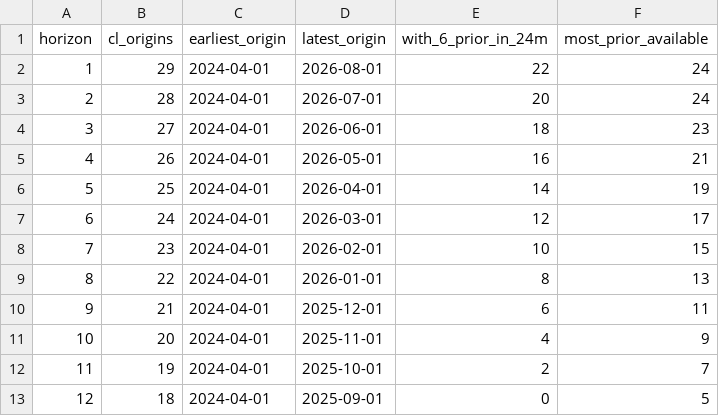
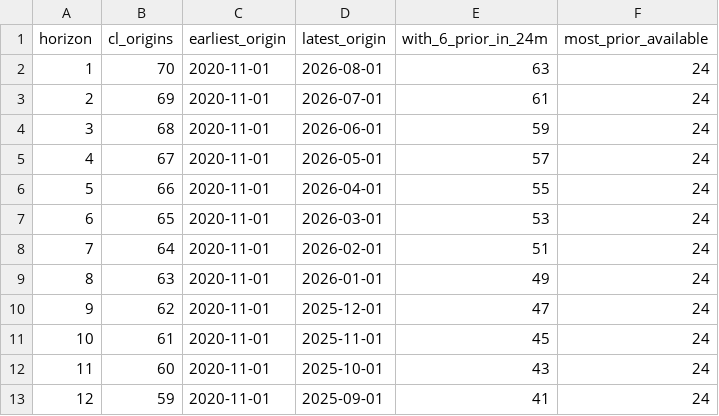
Before and after one commit to hazimdanishhh/hyrax-central-portal, a CSV file: supabase/diagnostics/results/projection/phase-C-verification/C21.csv, drawn as a sheet.

Commit message:
fix: sales projection phase c - ensure numbers are more accurate with full data set coverage

```diff
--- a/supabase/diagnostics/results/projection/phase-C-verification/C21.csv
+++ b/supabase/diagnostics/results/projection/phase-C-verification/C21.csv
@@ -1,13 +1,13 @@
 horizon,cl_origins,earliest_origin,latest_origin,with_6_prior_in_24m,most_prior_available
-1,29,2024-04-01,2026-08-01,22,24
-2,28,2024-04-01,2026-07-01,20,24
-3,27,2024-04-01,2026-06-01,18,23
-4,26,2024-04-01,2026-05-01,16,21
-5,25,2024-04-01,2026-04-01,14,19
-6,24,2024-04-01,2026-03-01,12,17
-7,23,2024-04-01,2026-02-01,10,15
-8,22,2024-04-01,2026-01-01,8,13
-9,21,2024-04-01,2025-12-01,6,11
-10,20,2024-04-01,2025-11-01,4,9
-11,19,2024-04-01,2025-10-01,2,7
-12,18,2024-04-01,2025-09-01,0,5
+1,70,2020-11-01,2026-08-01,63,24
+2,69,2020-11-01,2026-07-01,61,24
+3,68,2020-11-01,2026-06-01,59,24
+4,67,2020-11-01,2026-05-01,57,24
+5,66,2020-11-01,2026-04-01,55,24
+6,65,2020-11-01,2026-03-01,53,24
+7,64,2020-11-01,2026-02-01,51,24
+8,63,2020-11-01,2026-01-01,49,24
+9,62,2020-11-01,2025-12-01,47,24
+10,61,2020-11-01,2025-11-01,45,24
+11,60,2020-11-01,2025-10-01,43,24
+12,59,2020-11-01,2025-09-01,41,24
```
Also changed, not shown: supabase/diagnostics/results/projection/phase-C-verification/C3.csv, supabase/diagnostics/results/projection/phase-C-verification/C5.csv, 20 other files.
